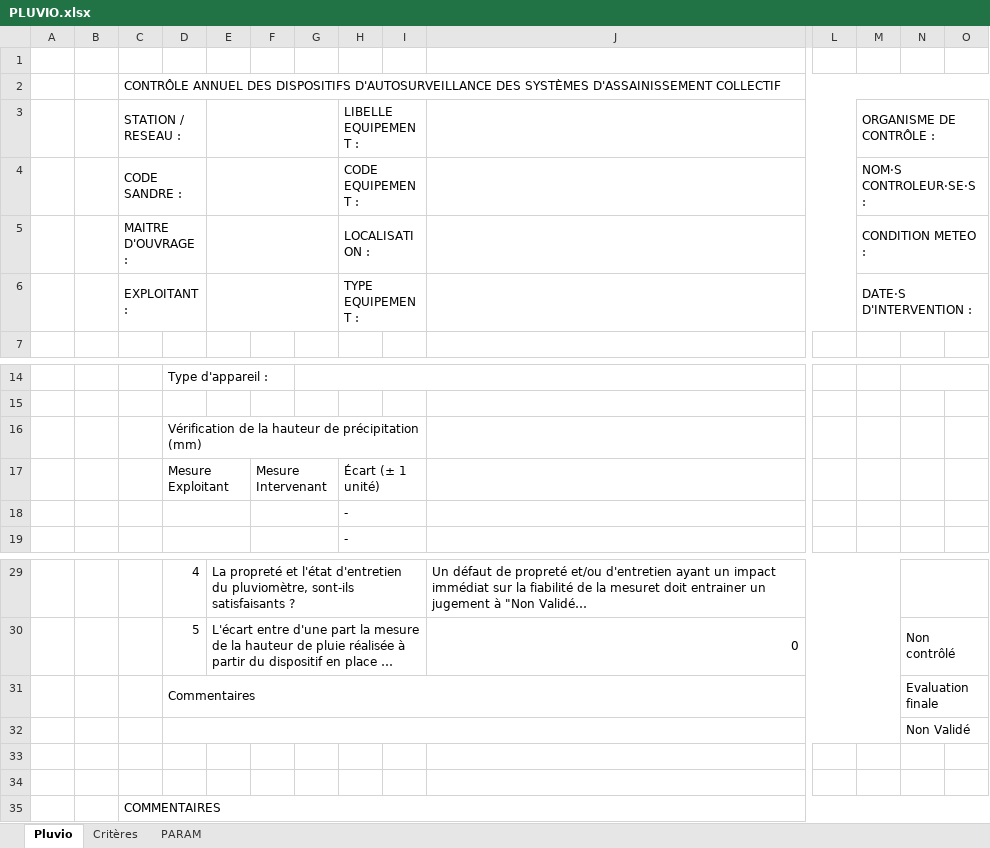
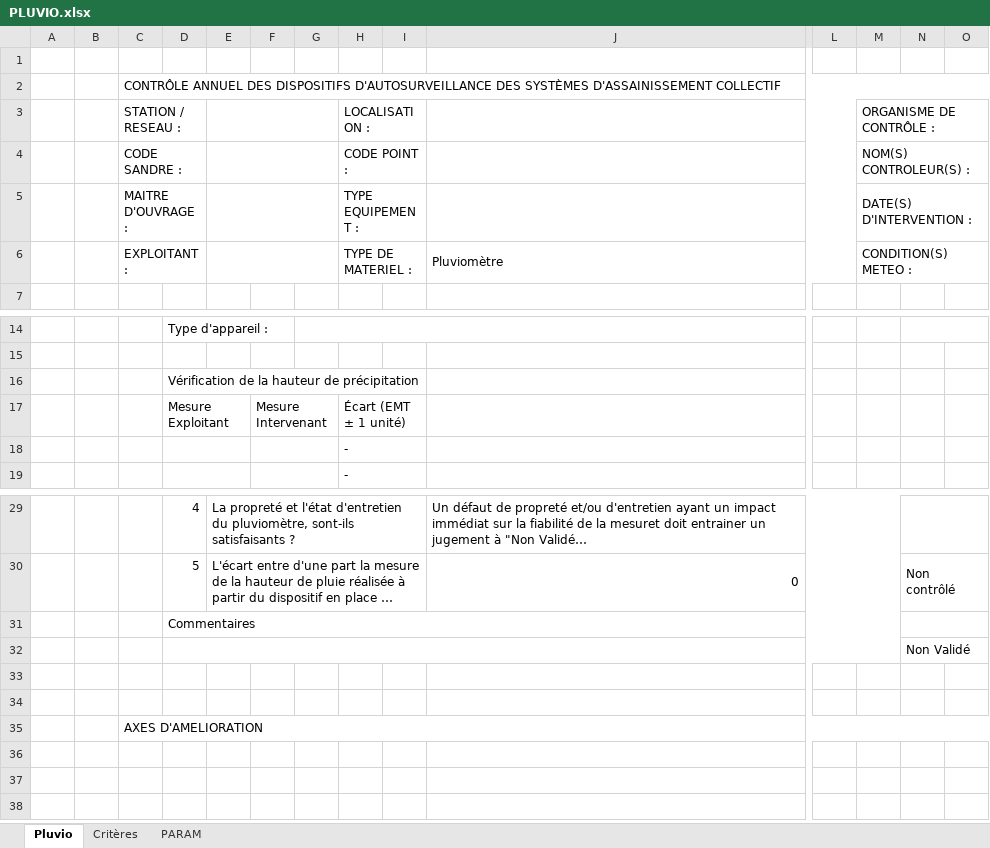
Before and after one commit to ndhuygelaere/autosurveillance_steu_excel, an Excel workbook: AutosurveillanceTemplates/PLUVIO.xlsx, sheet Pluvio, drawn as a sheet; only a part is shown, gaps mark what is left out; long unchanged cells end in …; values as stored, in another font and other column widths than the file's, no cell formats; conditional formats not drawn; removed rows and columns are numbered as before the commit, all else as after; rows hold the shown columns only; the diff names each change by its address in the sheet, - before the commit and + after, or states it on an @@ line.

```diff
--- a/AutosurveillanceTemplates/PLUVIO.xlsx (sheet Pluvio)
+++ b/AutosurveillanceTemplates/PLUVIO.xlsx (sheet Pluvio)
-H3: LIBELLE EQUIPEMENT :
+H3: LOCALISATION :
-H4 (LOCALISATION :): CODE EQUIPEMENT :
+H4 (LOCALISATION :): CODE POINT :
-M4 (ORGANISME DE CONTRÔLE :): NOM·S CONTROLEUR·SE·S :
+M4 (ORGANISME DE CONTRÔLE :): NOM(S) CONTROLEUR(S) :
-row 5:  |  | MAITRE D'OUVRAGE : |  |  |  |  | LOCALISATION : |  |  |  | CONDITION METEO :
-C5 (STATION / RESEAU :): EXPLOITANT :
+C5 (STATION / RESEAU :): MAITRE D'OUVRAGE :
-M5 (ORGANISME DE CONTRÔLE :): DATE·S D'INTERVENTION :
+M5 (ORGANISME DE CONTRÔLE :): DATE(S) D'INTERVENTION :
+row 6:  |  | EXPLOITANT : |  |  |  |  | TYPE DE MATERIEL : |  | Pluviomètre |  | CONDITION(S) METEO :
-D16: …de précipitation (mm)
+D16: …de précipitation
-H17 (LOCALISATION :): Écart (± 1 unité)
+H17 (LOCALISATION :): Écart (EMT ± 1 unité)
-N31: Evaluation finale
+N31: (empty)
-C35 (STATION / RESEAU :): COMMENTAIRES
+C35 (STATION / RESEAU :): AXES D'AMELIORATION
```
Also changed, not shown: cell formats, charts or pictures, AutosurveillanceTemplates/Comparatif.xlsx, AutosurveillanceTemplates/PREL.xlsx, 6 other files.
